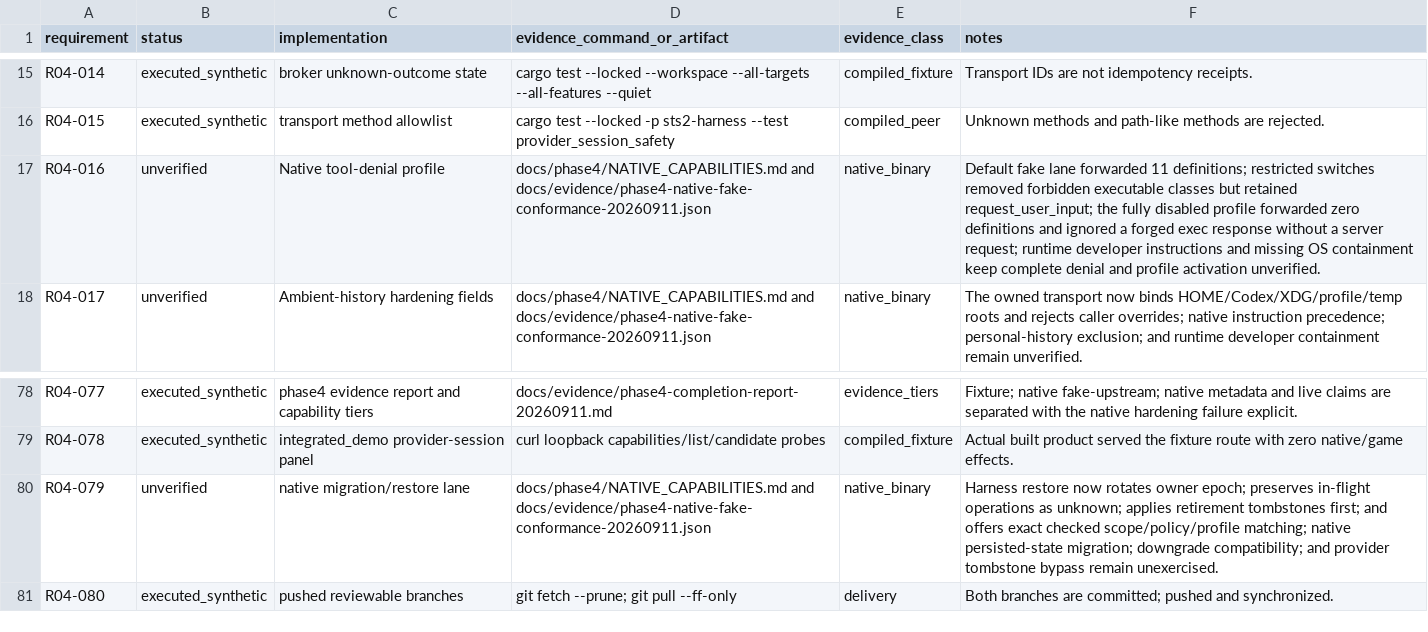
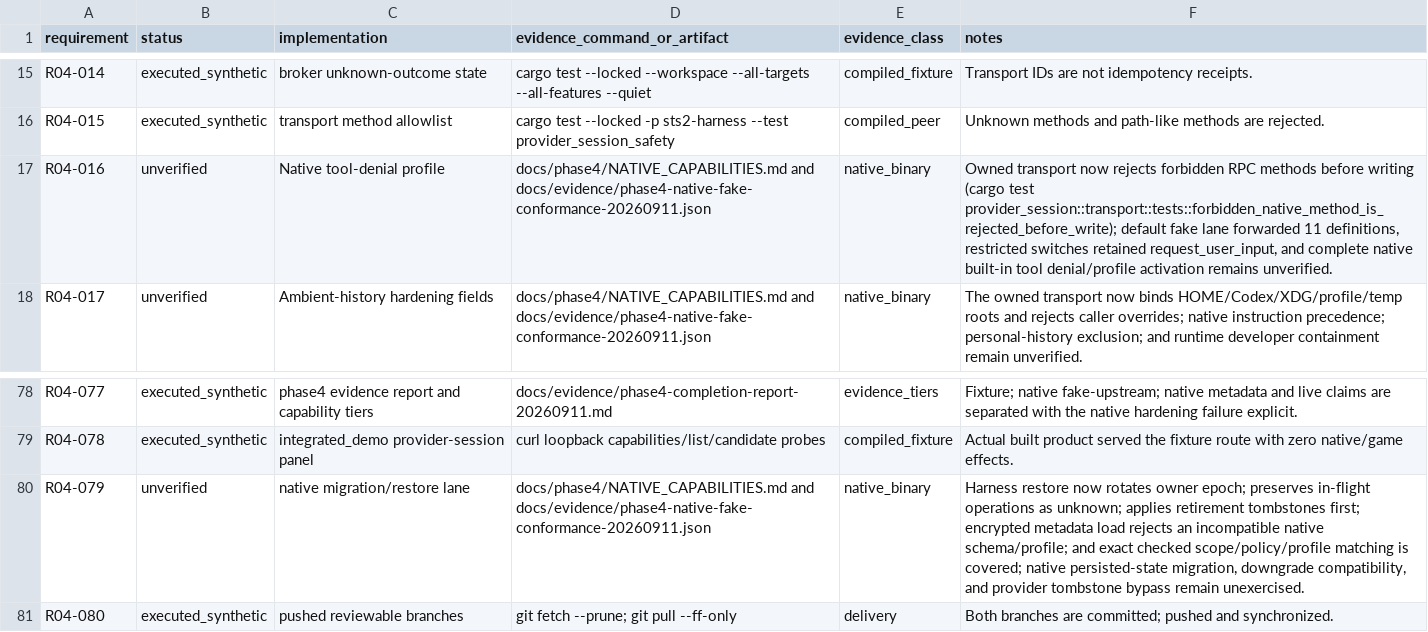
Before and after one commit to AI-Ascension/ascension-context-console, a CSV file: docs/evidence/phase4-requirement-evidence-20260911.csv, drawn as a sheet; only a part is shown, gaps mark what is left out.

Commit message:
Record profile and method guard evidence

```diff
--- a/docs/evidence/phase4-requirement-evidence-20260911.csv
+++ b/docs/evidence/phase4-requirement-evidence-20260911.csv
@@ -16,3 +16,3 @@ R04-014,executed_synthetic,broker unknown-outcome state,cargo test --locked --wo
 R04-015,executed_synthetic,transport method allowlist,cargo test --locked -p sts2-harness --test provider_session_safety,compiled_peer,Unknown methods and path-like methods are rejected.
-R04-016,unverified,Native tool-denial profile,docs/phase4/NATIVE_CAPABILITIES.md and docs/evidence/phase4-native-fake-conformance-20260911.json,native_binary,Default fake lane forwarded 11 definitions; restricted switches removed forbidden executable classes but retained request_user_input; the fully disabled profile forwarded zero definitions and ignored a forged exec response without a server request; runtime developer instructions and missing OS containment keep complete denial and profile activation unverified.
+R04-016,unverified,Native tool-denial profile,docs/phase4/NATIVE_CAPABILITIES.md and docs/evidence/phase4-native-fake-conformance-20260911.json,native_binary,"Owned transport now rejects forbidden RPC methods before writing (cargo test provider_session::transport::tests::forbidden_native_method_is_rejected_before_write); default fake lane forwarded 11 definitions, restricted switches retained request_user_input, and complete native built-in tool denial/profile activation remains unverified."
 R04-017,unverified,Ambient-history hardening fields,docs/phase4/NATIVE_CAPABILITIES.md and docs/evidence/phase4-native-fake-conformance-20260911.json,native_binary,The owned transport now binds HOME/Codex/XDG/profile/temp roots and rejects caller overrides; native instruction precedence; personal-history exclusion; and runtime developer containment remain unverified.
@@ -79,3 +79,3 @@ R04-077,executed_synthetic,phase4 evidence report and capability tiers,docs/evid
 R04-078,executed_synthetic,integrated_demo provider-session panel,curl loopback capabilities/list/candidate probes,compiled_fixture,Actual built product served the fixture route with zero native/game effects.
-R04-079,unverified,native migration/restore lane,docs/phase4/NATIVE_CAPABILITIES.md and docs/evidence/phase4-native-fake-conformance-20260911.json,native_binary,Harness restore now rotates owner epoch; preserves in-flight operations as unknown; applies retirement tombstones first; and offers exact checked scope/policy/profile matching; native persisted-state migration; downgrade compatibility; and provider tombstone bypass remain unexercised.
+R04-079,unverified,native migration/restore lane,docs/phase4/NATIVE_CAPABILITIES.md and docs/evidence/phase4-native-fake-conformance-20260911.json,native_binary,"Harness restore now rotates owner epoch; preserves in-flight operations as unknown; applies retirement tombstones first; encrypted metadata load rejects an incompatible native schema/profile; and exact checked scope/policy/profile matching is covered; native persisted-state migration, downgrade compatibility, and provider tombstone bypass remain unexercised."
 R04-080,executed_synthetic,pushed reviewable branches,git fetch --prune; git pull --ff-only,delivery,Both branches are committed; pushed and synchronized.
```
Also changed, not shown: 2 other files.
